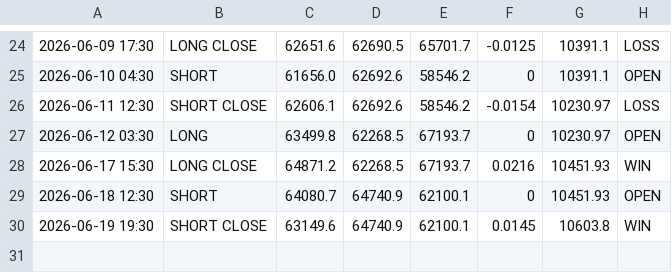
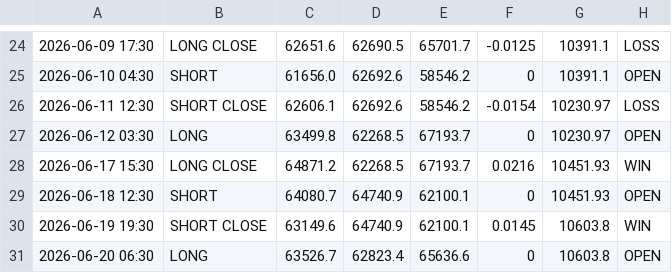
Before and after one commit to MrReaderhash/btc-rl-agent, a CSV file: subhashis_pani/sp_trades_log.csv, drawn as a sheet; only a part is shown, gaps mark what is left out; the diff names each change by its address in the sheet, - before the commit and + after, or states it on an @@ line.

```diff
--- a/subhashis_pani/sp_trades_log.csv
+++ b/subhashis_pani/sp_trades_log.csv
+row 31: 2026-06-20 06:30 | LONG | 63526.7 | 62823.4 | 65636.6 | 0 | 10603.8 | OPEN
```
Also changed, not shown: subhashis_pani/sp_btc_data.csv, 2 other files.
